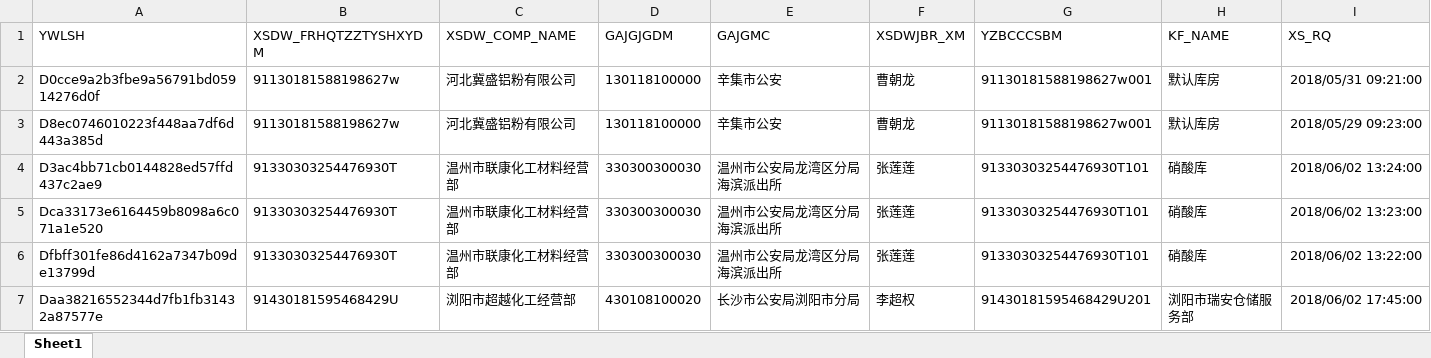
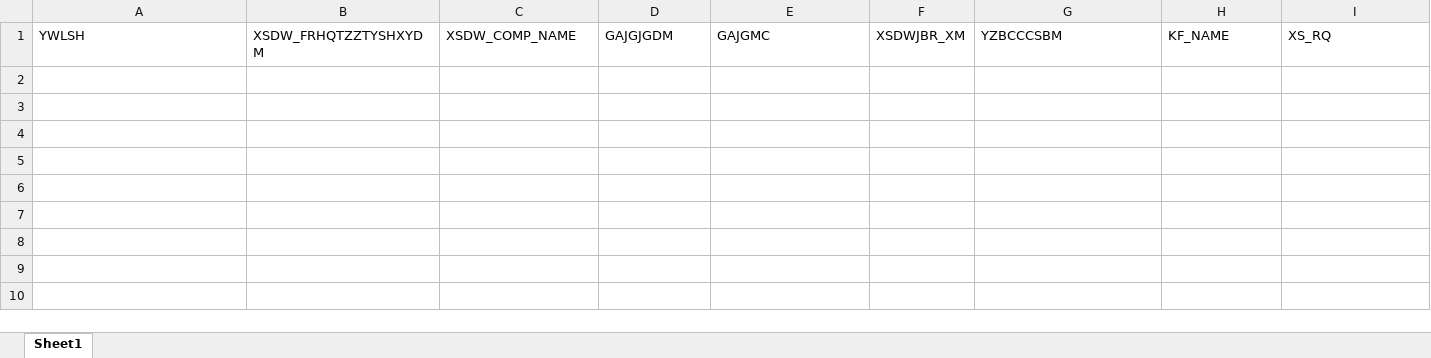
Before and after one commit to zb-root/wyb-doc, an Excel workbook: etl/data/XIAOSHOU.xlsx, sheet Sheet1, drawn as a sheet; only a part is shown; values as stored, in another font and other column widths than the file's, no borders; rows hold the shown columns only; the diff names each change by its address in the sheet, - before the commit and + after, or states it on an @@ line.

```diff
--- a/etl/data/XIAOSHOU.xlsx (sheet Sheet1)
+++ b/etl/data/XIAOSHOU.xlsx (sheet Sheet1)
-row 2: D0cce9a2b3fbe9a56791bd05914276d0f | 91130181588198627w | 河北冀盛铝粉有限公司 | 130118100000 | 辛集市公安 | 曹朝龙 | 91130181588198627w001 | 默认库房 | 2018/05/31 09:21:00
-row 3: D8ec0746010223f448aa7df6d443a385d | 91130181588198627w | 河北冀盛铝粉有限公司 | 130118100000 | 辛集市公安 | 曹朝龙 | 91130181588198627w001 | 默认库房 | 2018/05/29 09:23:00
-row 4: D3ac4bb71cb0144828ed57ffd437c2ae9 | 91330303254476930T | 温州市联康化工材料经营部 | 330300300030 | 温州市公安局龙湾区分局海滨派出所 | 张莲莲 | 91330303254476930T101 | 硝酸库 | 2018/06/02 13:24:00
-row 5: Dca33173e6164459b8098a6c071a1e520 | 91330303254476930T | 温州市联康化工材料经营部 | 330300300030 | 温州市公安局龙湾区分局海滨派出所 | 张莲莲 | 91330303254476930T101 | 硝酸库 | 2018/06/02 13:23:00
-row 6: Dfbff301fe86d4162a7347b09de13799d | 91330303254476930T | 温州市联康化工材料经营部 | 330300300030 | 温州市公安局龙湾区分局海滨派出所 | 张莲莲 | 91330303254476930T101 | 硝酸库 | 2018/06/02 13:22:00
-row 7: Daa38216552344d7fb1fb31432a87577e | 91430181595468429U | 浏阳市超越化工经营部 | 430108100020 | 长沙市公安局浏阳市分局 | 李超权 | 91430181595468429U201 | 浏阳市瑞安仓储服务部 | 2018/06/02 17:45:00
```
Also changed, not shown: etl/data/KUFANG.xlsx, etl/data/KUFANG_WP.xlsx, 18 other files.
